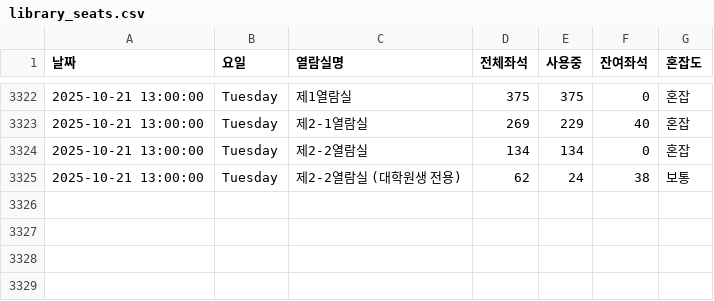
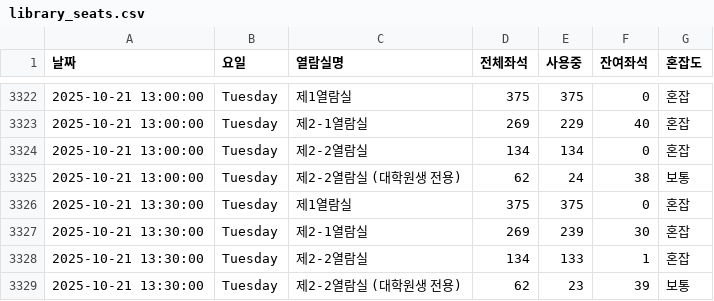
Before and after one commit to dony-beep/library_seat, a CSV file: library_seats.csv, drawn as a sheet; only a part is shown, gaps mark what is left out.

```diff
--- a/library_seats.csv
+++ b/library_seats.csv
@@ -3325 +3325,5 @@
 2025-10-21 13:00:00,Tuesday,제2-2열람실 (대학원생 전용),62,24,38,보통
+2025-10-21 13:30:00,Tuesday,제1열람실,375,375,0,혼잡
+2025-10-21 13:30:00,Tuesday,제2-1열람실,269,239,30,혼잡
+2025-10-21 13:30:00,Tuesday,제2-2열람실,134,133,1,혼잡
+2025-10-21 13:30:00,Tuesday,제2-2열람실 (대학원생 전용),62,23,39,보통
```
